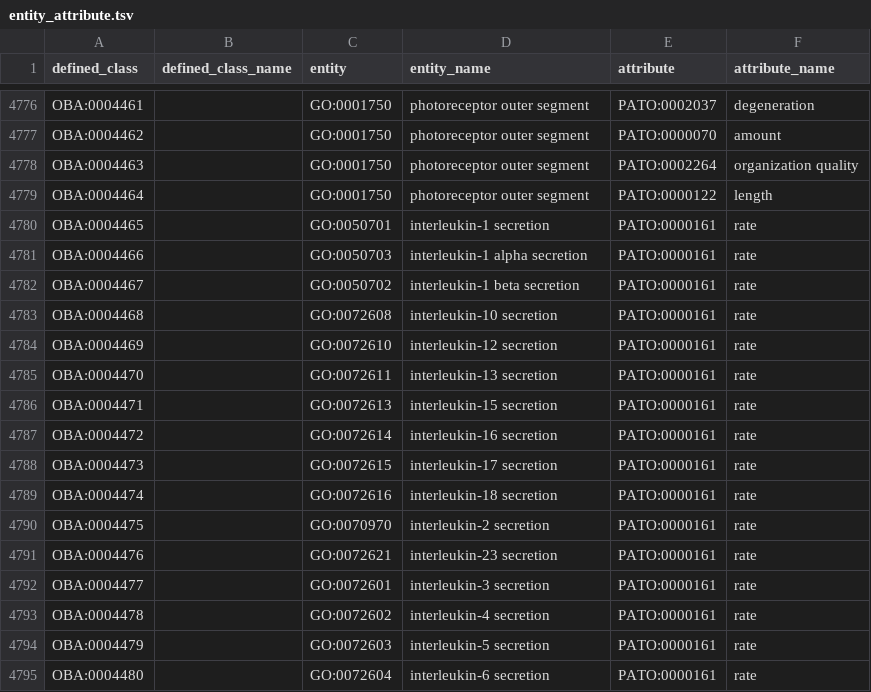
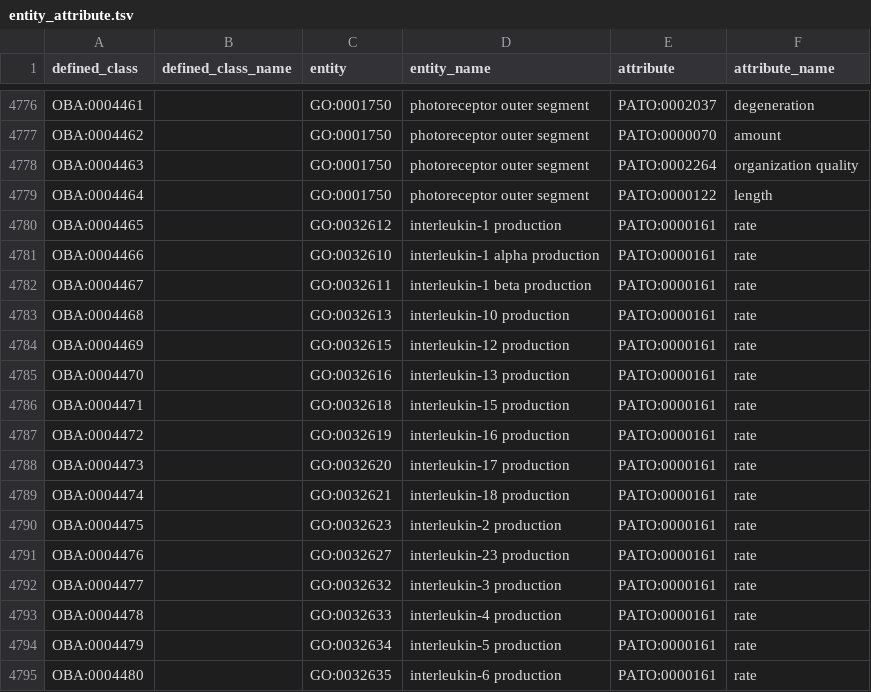
Before and after one commit to obophenotype/bio-attribute-ontology, a TSV file: src/patterns/data/default/entity_attribute.tsv, drawn as a sheet; only a part is shown, gaps mark what is left out; the diff covers the shown part only.

Commit message:
Add replacement terms for a bunch of obsolete GO terms
This commit intends to
update some of the GO terms with current terms in `entity_attribute.tsv`.

```diff
--- a/src/patterns/data/default/entity_attribute.tsv
+++ b/src/patterns/data/default/entity_attribute.tsv
@@ -4779,17 +4779,17 @@ OBA:0004463		GO:0001750	photoreceptor outer segment	PATO:0002264	organization qu
 OBA:0004464		GO:0001750	photoreceptor outer segment	PATO:0000122	length
-OBA:0004465		GO:0050701	interleukin-1 secretion	PATO:0000161	rate
-OBA:0004466		GO:0050703	interleukin-1 alpha secretion	PATO:0000161	rate
-OBA:0004467		GO:0050702	interleukin-1 beta secretion	PATO:0000161	rate
-OBA:0004468		GO:0072608	interleukin-10 secretion	PATO:0000161	rate
-OBA:0004469		GO:0072610	interleukin-12 secretion	PATO:0000161	rate
-OBA:0004470		GO:0072611	interleukin-13 secretion	PATO:0000161	rate
-OBA:0004471		GO:0072613	interleukin-15 secretion	PATO:0000161	rate
-OBA:0004472		GO:0072614	interleukin-16 secretion	PATO:0000161	rate
-OBA:0004473		GO:0072615	interleukin-17 secretion	PATO:0000161	rate
-OBA:0004474		GO:0072616	interleukin-18 secretion	PATO:0000161	rate
-OBA:0004475		GO:0070970	interleukin-2 secretion	PATO:0000161	rate
-OBA:0004476		GO:0072621	interleukin-23 secretion	PATO:0000161	rate
-OBA:0004477		GO:0072601	interleukin-3 secretion	PATO:0000161	rate
-OBA:0004478		GO:0072602	interleukin-4 secretion	PATO:0000161	rate
-OBA:0004479		GO:0072603	interleukin-5 secretion	PATO:0000161	rate
-OBA:0004480		GO:0072604	interleukin-6 secretion	PATO:0000161	rate
+OBA:0004465		GO:0032612	interleukin-1 production	PATO:0000161	rate
+OBA:0004466		GO:0032610	interleukin-1 alpha production	PATO:0000161	rate
+OBA:0004467		GO:0032611	interleukin-1 beta production	PATO:0000161	rate
+OBA:0004468		GO:0032613	interleukin-10 production	PATO:0000161	rate
+OBA:0004469		GO:0032615	interleukin-12 production	PATO:0000161	rate
+OBA:0004470		GO:0032616	interleukin-13 production	PATO:0000161	rate
+OBA:0004471		GO:0032618	interleukin-15 production	PATO:0000161	rate
+OBA:0004472		GO:0032619	interleukin-16 production	PATO:0000161	rate
+OBA:0004473		GO:0032620	interleukin-17 production	PATO:0000161	rate
+OBA:0004474		GO:0032621	interleukin-18 production	PATO:0000161	rate
+OBA:0004475		GO:0032623	interleukin-2 production	PATO:0000161	rate
+OBA:0004476		GO:0032627	interleukin-23 production	PATO:0000161	rate
+OBA:0004477		GO:0032632	interleukin-3 production	PATO:0000161	rate
+OBA:0004478		GO:0032633	interleukin-4 production	PATO:0000161	rate
+OBA:0004479		GO:0032634	interleukin-5 production	PATO:0000161	rate
+OBA:0004480		GO:0032635	interleukin-6 production	PATO:0000161	rate
```
Also changed, not shown: 68 edited cells elsewhere in this file.
